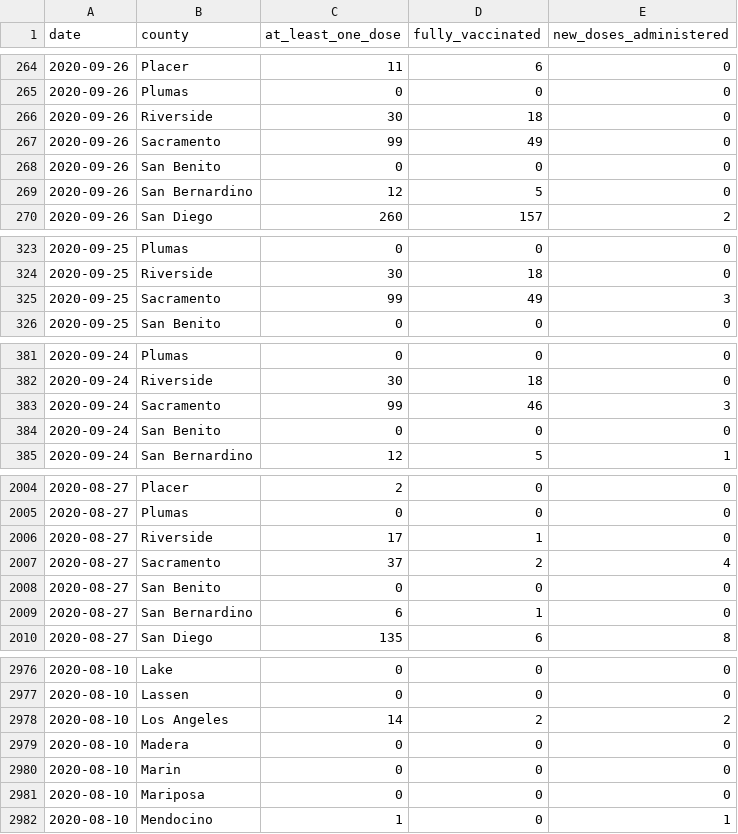
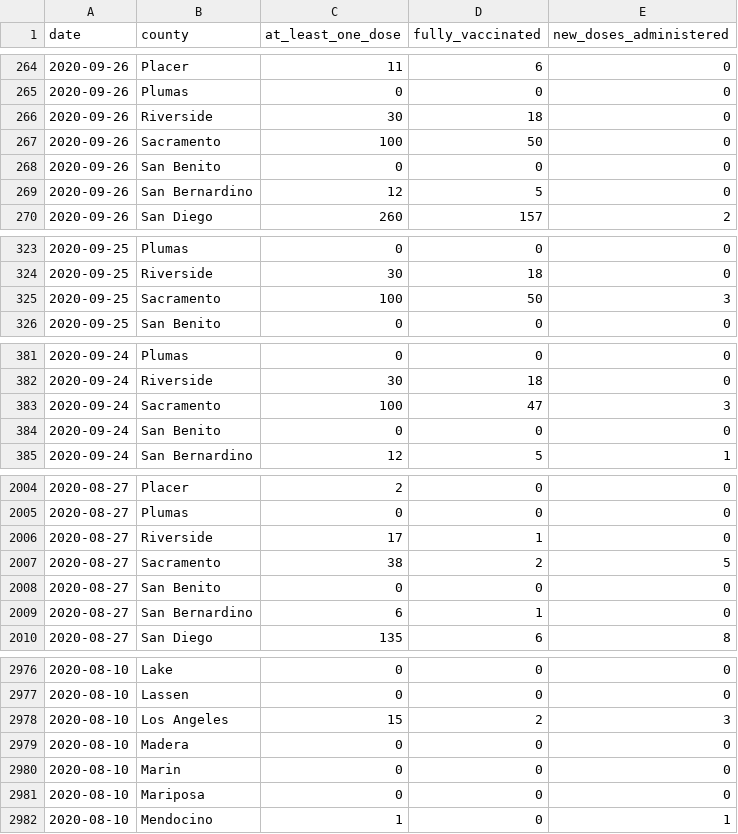
Before and after one commit to epibiostat/health-atlas-scrapers, a CSV file: county-vaccinations/data/2020-3.csv, drawn as a sheet; only a part is shown, gaps mark what is left out; the diff covers the shown part only.

```diff
--- a/county-vaccinations/data/2020-3.csv
+++ b/county-vaccinations/data/2020-3.csv
@@ -266,3 +266,3 @@ date,county,at_least_one_dose,fully_vaccinated,new_doses_administered
 2020-09-26,Riverside,30,18,0
-2020-09-26,Sacramento,99,49,0
+2020-09-26,Sacramento,100,50,0
 2020-09-26,San Benito,0,0,0
@@ -324,3 +324,3 @@ date,county,at_least_one_dose,fully_vaccinated,new_doses_administered
 2020-09-25,Riverside,30,18,0
-2020-09-25,Sacramento,99,49,3
+2020-09-25,Sacramento,100,50,3
 2020-09-25,San Benito,0,0,0
@@ -382,3 +382,3 @@ date,county,at_least_one_dose,fully_vaccinated,new_doses_administered
 2020-09-24,Riverside,30,18,0
-2020-09-24,Sacramento,99,46,3
+2020-09-24,Sacramento,100,47,3
 2020-09-24,San Benito,0,0,0
@@ -2006,3 +2006,3 @@ date,county,at_least_one_dose,fully_vaccinated,new_doses_administered
 2020-08-27,Riverside,17,1,0
-2020-08-27,Sacramento,37,2,4
+2020-08-27,Sacramento,38,2,5
 2020-08-27,San Benito,0,0,0
@@ -2977,3 +2977,3 @@ date,county,at_least_one_dose,fully_vaccinated,new_doses_administered
 2020-08-10,Lassen,0,0,0
-2020-08-10,Los Angeles,14,2,2
+2020-08-10,Los Angeles,15,2,3
 2020-08-10,Madera,0,0,0
```
Also changed, not shown: 88 edited cells elsewhere in this file, county-vaccinations/data/2020-4.csv, county-vaccinations/data/2021-1.csv, 3 other files.
